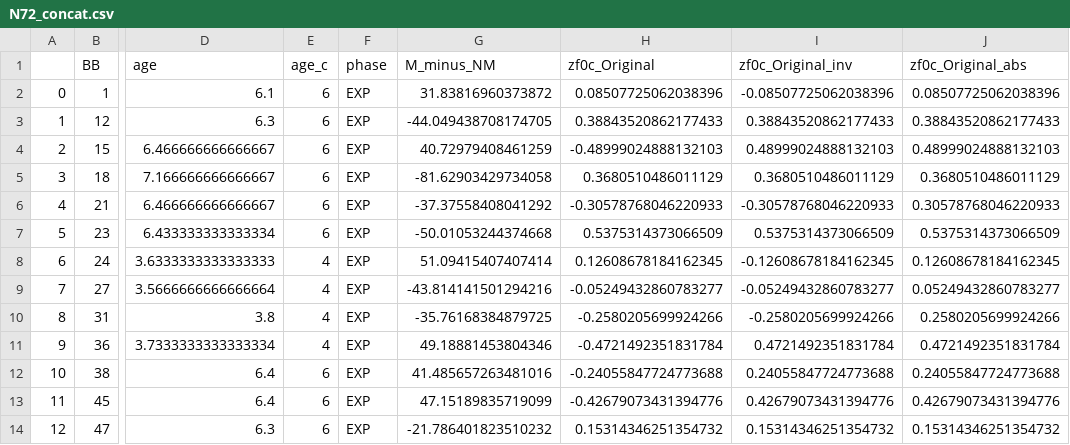
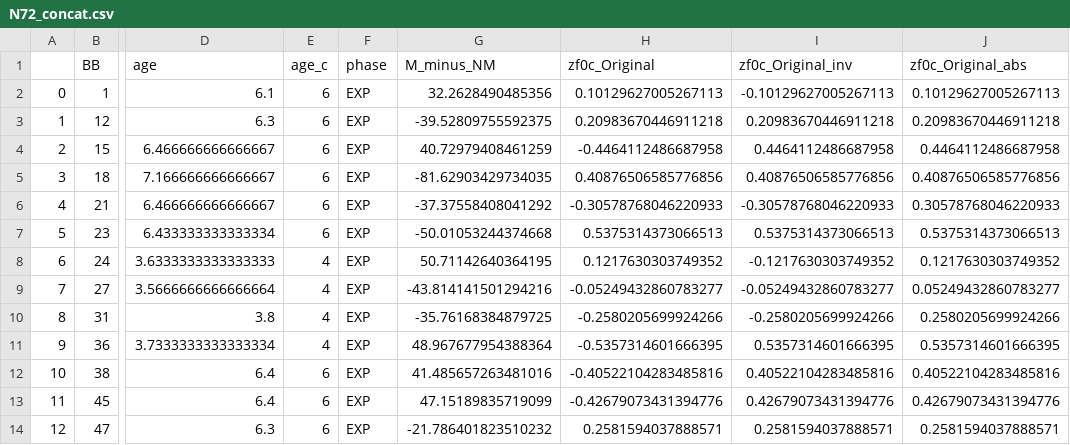
Before and after one commit to marghebelia/vocal_self_recognition, a CSV file: Scripts/N72_concat.csv, drawn as a sheet; only a part is shown, gaps mark what is left out; the diff covers the shown part only; the diff names each change by its address in the sheet, - before the commit and + after, or states it on an @@ line.

```diff
--- a/Scripts/N72_concat.csv
+++ b/Scripts/N72_concat.csv
-G2 (M_minus_NM): 31.83816960373872
+G2 (M_minus_NM): 32.2628490485356
-H2 (zf0c_Original): 0.08507725062038396
+H2 (zf0c_Original): 0.10129627005267113
-I2 (zf0c_Original_inv): -0.08507725062038396
+I2 (zf0c_Original_inv): -0.10129627005267113
-J2 (zf0c_Original_abs): 0.08507725062038396
+J2 (zf0c_Original_abs): 0.10129627005267113
-G3 (M_minus_NM): -44.049438708174705
+G3 (M_minus_NM): -39.52809755592375
-H3 (zf0c_Original): 0.38843520862177433
+H3 (zf0c_Original): 0.20983670446911218
-I3 (zf0c_Original_inv): 0.38843520862177433
+I3 (zf0c_Original_inv): 0.20983670446911218
-J3 (zf0c_Original_abs): 0.38843520862177433
+J3 (zf0c_Original_abs): 0.20983670446911218
-H4 (zf0c_Original): -0.48999024888132103
+H4 (zf0c_Original): -0.4464112486687958
-I4 (zf0c_Original_inv): 0.48999024888132103
+I4 (zf0c_Original_inv): 0.4464112486687958
-J4 (zf0c_Original_abs): 0.48999024888132103
+J4 (zf0c_Original_abs): 0.4464112486687958
-G5 (M_minus_NM): -81.62903429734058
+G5 (M_minus_NM): -81.62903429734035
-H5 (zf0c_Original): 0.3680510486011129
+H5 (zf0c_Original): 0.40876506585776856
-I5 (zf0c_Original_inv): 0.3680510486011129
+I5 (zf0c_Original_inv): 0.40876506585776856
-J5 (zf0c_Original_abs): 0.3680510486011129
+J5 (zf0c_Original_abs): 0.40876506585776856
-H7 (zf0c_Original): 0.5375314373066509
+H7 (zf0c_Original): 0.5375314373066513
-I7 (zf0c_Original_inv): 0.5375314373066509
+I7 (zf0c_Original_inv): 0.5375314373066513
-J7 (zf0c_Original_abs): 0.5375314373066509
+J7 (zf0c_Original_abs): 0.5375314373066513
-G8 (M_minus_NM): 51.09415407407414
+G8 (M_minus_NM): 50.71142640364195
-H8 (zf0c_Original): 0.12608678184162345
+H8 (zf0c_Original): 0.1217630303749352
-I8 (zf0c_Original_inv): -0.12608678184162345
+I8 (zf0c_Original_inv): -0.1217630303749352
-J8 (zf0c_Original_abs): 0.12608678184162345
+J8 (zf0c_Original_abs): 0.1217630303749352
-G11 (M_minus_NM): 49.18881453804346
+G11 (M_minus_NM): 48.967677954388364
-H11 (zf0c_Original): -0.4721492351831784
+H11 (zf0c_Original): -0.5357314601666395
-I11 (zf0c_Original_inv): 0.4721492351831784
+I11 (zf0c_Original_inv): 0.5357314601666395
-J11 (zf0c_Original_abs): 0.4721492351831784
+J11 (zf0c_Original_abs): 0.5357314601666395
-H12 (zf0c_Original): -0.24055847724773688
+H12 (zf0c_Original): -0.40522104283485816
-I12 (zf0c_Original_inv): 0.24055847724773688
+I12 (zf0c_Original_inv): 0.40522104283485816
-J12 (zf0c_Original_abs): 0.24055847724773688
+J12 (zf0c_Original_abs): 0.40522104283485816
-H14 (zf0c_Original): 0.15314346251354732
+H14 (zf0c_Original): 0.2581594037888571
-I14 (zf0c_Original_inv): 0.15314346251354732
+I14 (zf0c_Original_inv): 0.2581594037888571
-J14 (zf0c_Original_abs): 0.15314346251354732
+J14 (zf0c_Original_abs): 0.2581594037888571
```
Also changed, not shown: 132 edited cells elsewhere in this file, Scripts/N72_phases.csv, 51 other files.
